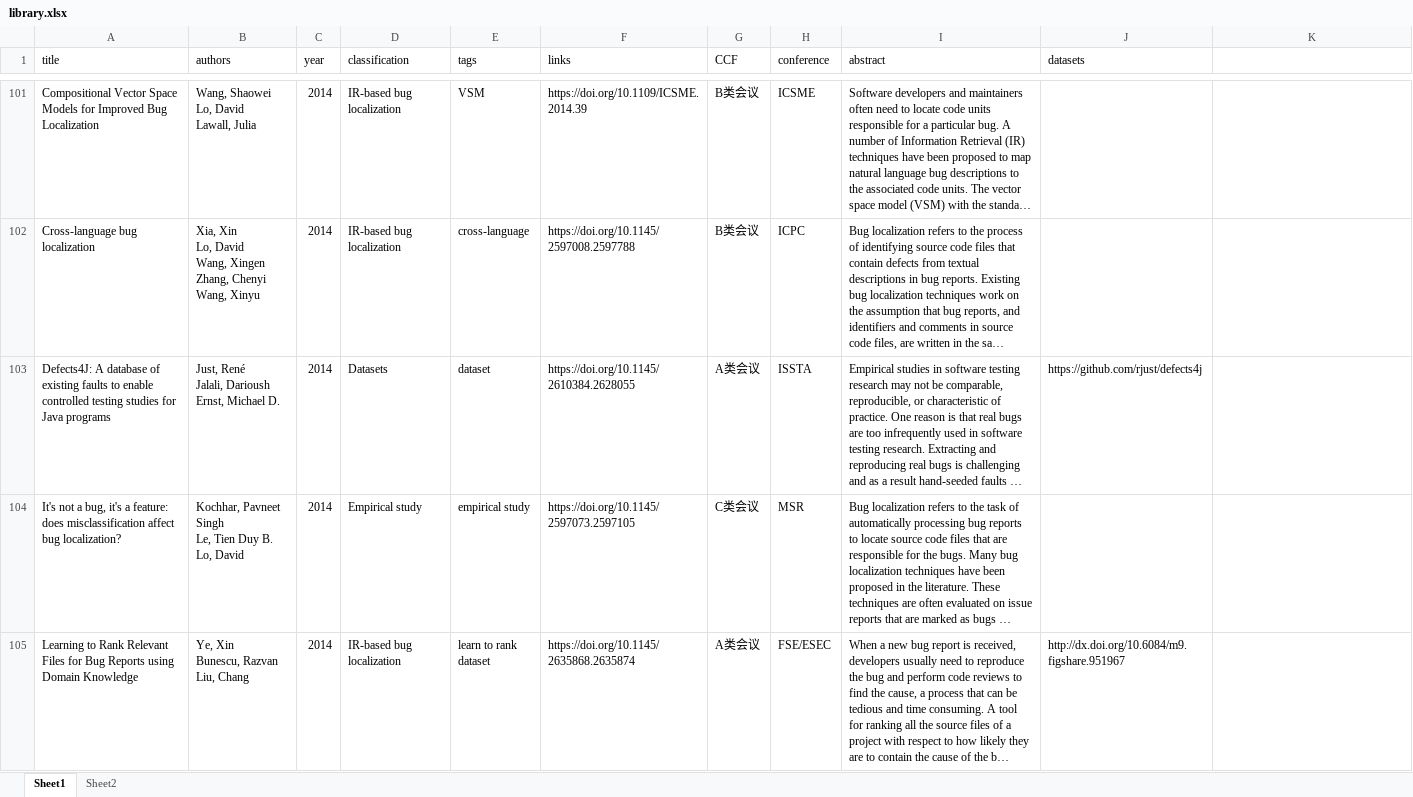
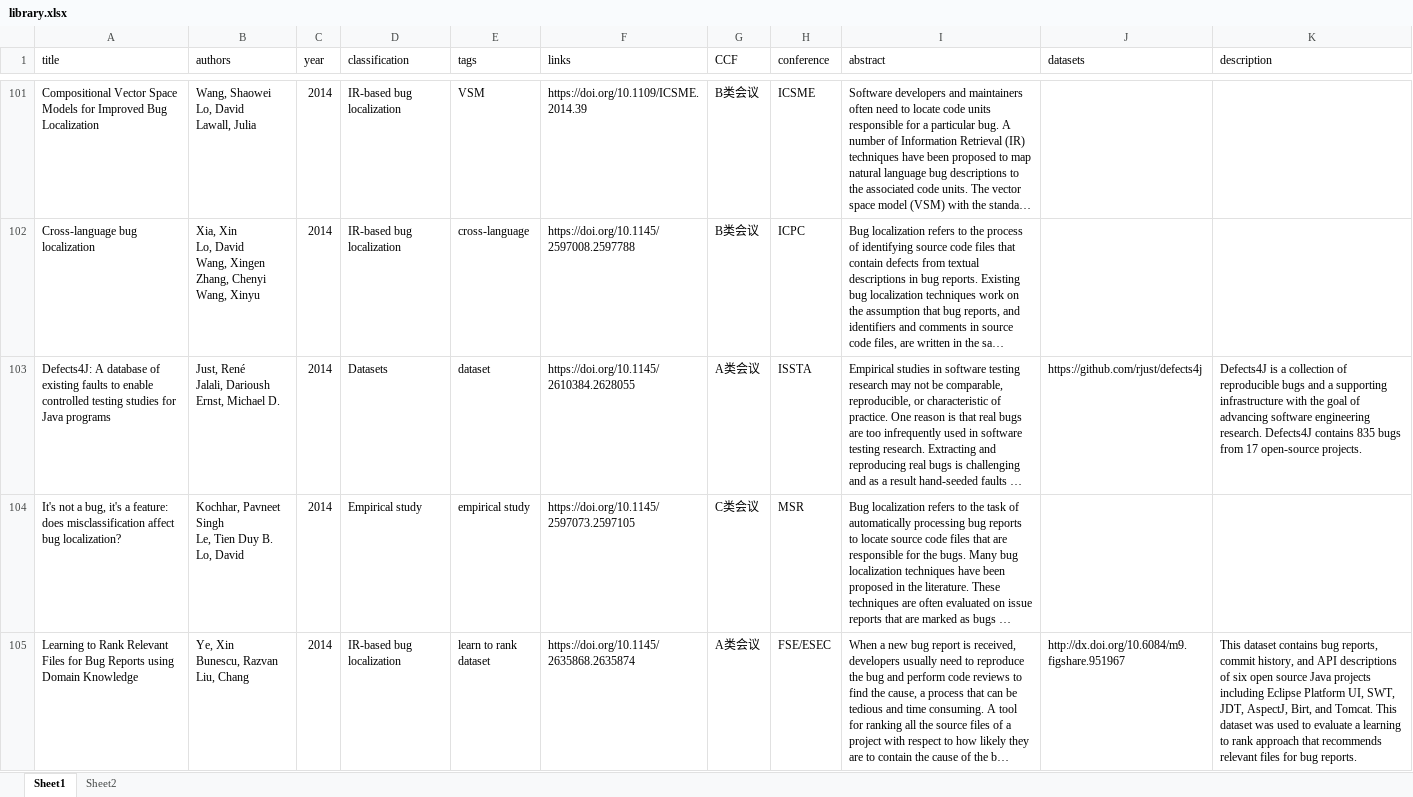
Before and after one commit to zhucheng0a/buglocalization, an Excel workbook: library.xlsx, sheet Sheet1, drawn as a sheet; only a part is shown, gaps mark what is left out; long unchanged cells end in …; values as stored, in another font and other column widths than the file's, no cell formats; the diff covers the shown part only; the diff names each change by its address in the sheet, - before the commit and + after, or states it on an @@ line.

```diff
--- a/library.xlsx (sheet Sheet1)
+++ b/library.xlsx (sheet Sheet1)
-K1: (empty)
+K1: description
-K103 (description): (empty)
+K103 (description): Defects4J is a collection of reproducible bugs and a supporting infrastructure with the goal of advancing software engineering research. Defects4J contains 835 bugs from 17 open-source projects.
-K105 (description): (empty)
+K105 (description): This dataset contains bug reports, commit history, and API descriptions of six open source Java projects including Eclipse Platform UI, SWT, JDT, AspectJ, Birt, and Tomcat. This dataset was used to evaluate a learning to rank approach that recommends relevant files for bug reports.
```
Also changed, not shown: 21 edited cells elsewhere in this sheet, cell formats, charts or pictures, 6 other files.
